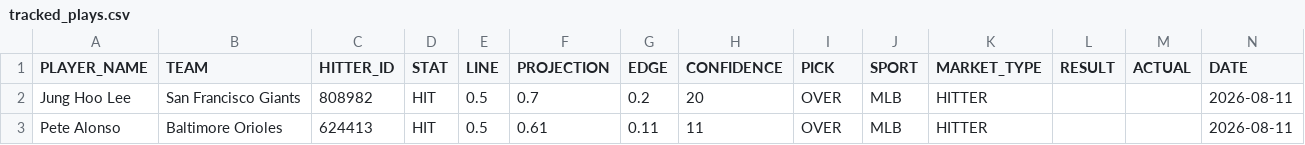
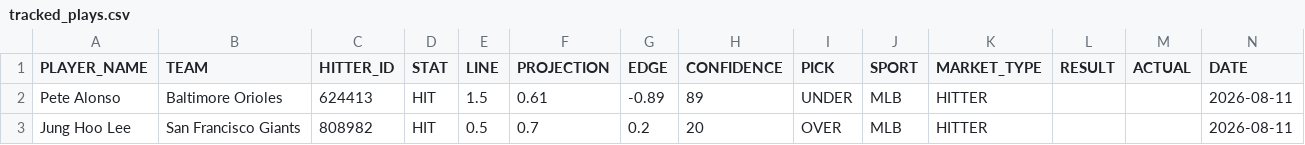
Before and after one commit to syocum9422-blip/sports_model_site, a CSV file: data/mlb/tracked_plays.csv, drawn as a sheet; removed rows and columns are numbered as before the commit, all else as after; the diff names each change by its address in the sheet, - before the commit and + after, or states it on an @@ line.

```diff
--- a/data/mlb/tracked_plays.csv
+++ b/data/mlb/tracked_plays.csv
+row 2: Pete Alonso | Baltimore Orioles | 624413 | HIT | 1.5 | 0.61 | -0.89 | 89 | UNDER | MLB | HITTER |  |  | 2026-08-11
-row 3: Pete Alonso | Baltimore Orioles | 624413 | HIT | 0.5 | 0.61 | 0.11 | 11 | OVER | MLB | HITTER |  |  | 2026-08-11
```
Also changed, not shown: data/mlb/lines_today.csv, data/mlb/lineups_with_ids.csv, 1 other file.
